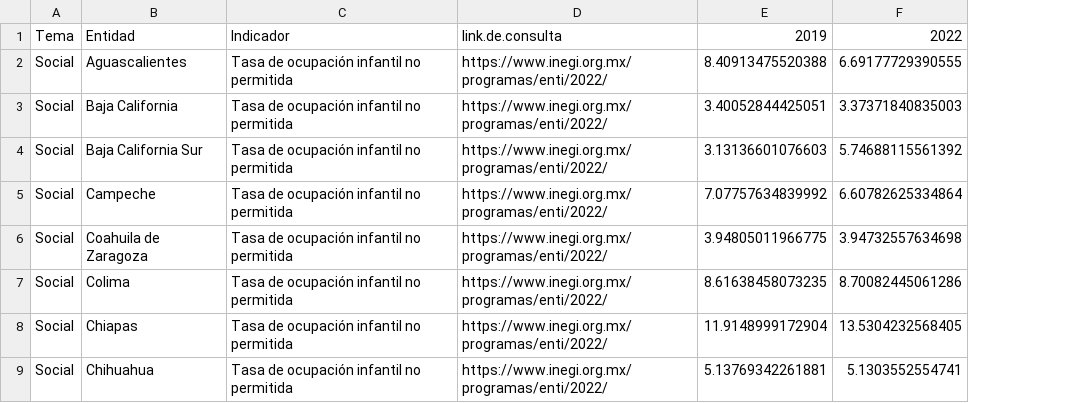
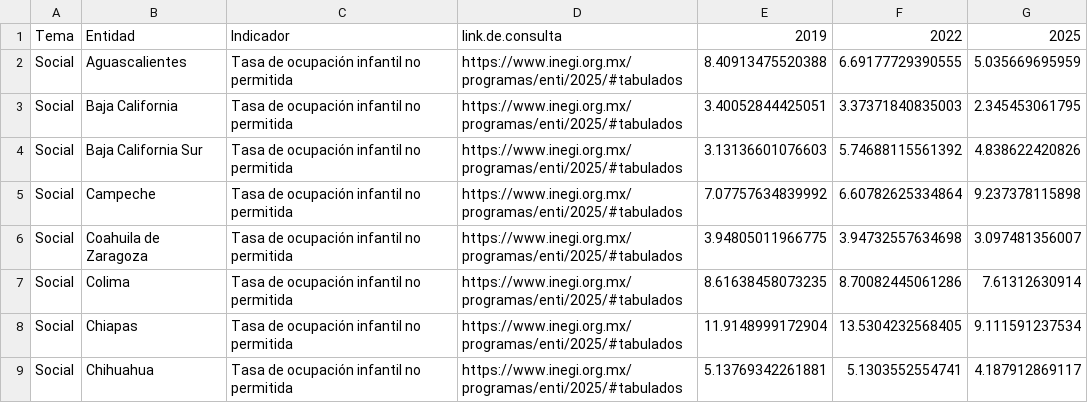
Before and after one commit to JairEsc/Tablero_Indicadores, a CSV file: datos/trianual.csv, drawn as a sheet; only a part is shown; removed rows and columns are numbered as before the commit, all else as after; the diff names each change by its address in the sheet, - before the commit and + after, or states it on an @@ line.

Commit message:
actualizacion preliminar: anual y trianual.

```diff
--- a/datos/trianual.csv
+++ b/datos/trianual.csv
-column D, rows 1-9: link.de.consulta | https://www.inegi.org.mx/programas/enti/2022/ | https://www.inegi.org.mx/programas/enti/2022/ | https://www.inegi.org.mx/programas/enti/2022/ | https://www.inegi.org.mx/programas/enti/2022/ | https://www.inegi.org.mx/programas/enti/2022/ | https://www.inegi.org.mx/programas/enti/2022/ | https://www.inegi.org.mx/programas/enti/2022/ | https://www.inegi.org.mx/programas/enti/2022/
+column D, rows 1-9: link.de.consulta | https://www.inegi.org.mx/programas/enti/2025/#tabulados | https://www.inegi.org.mx/programas/enti/2025/#tabulados | https://www.inegi.org.mx/programas/enti/2025/#tabulados | https://www.inegi.org.mx/programas/enti/2025/#tabulados | https://www.inegi.org.mx/programas/enti/2025/#tabulados | https://www.inegi.org.mx/programas/enti/2025/#tabulados | https://www.inegi.org.mx/programas/enti/2025/#tabulados | https://www.inegi.org.mx/programas/enti/2025/#tabulados
+column G, rows 1-9: 2025 | 5.035669695959 | 2.345453061795 | 4.838622420826 | 9.237378115898 | 3.097481356007 | 7.61312630914 | 9.111591237534 | 4.187912869117
```
Also changed, not shown: datos/temporalidad.csv, 2 other files.
